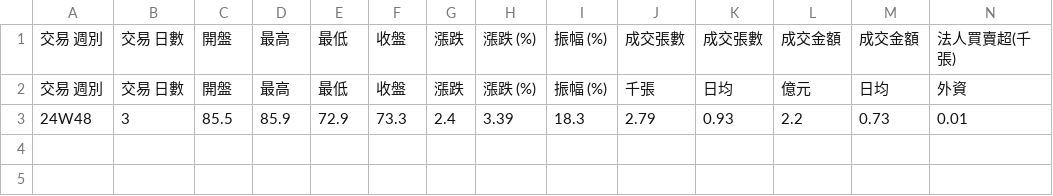
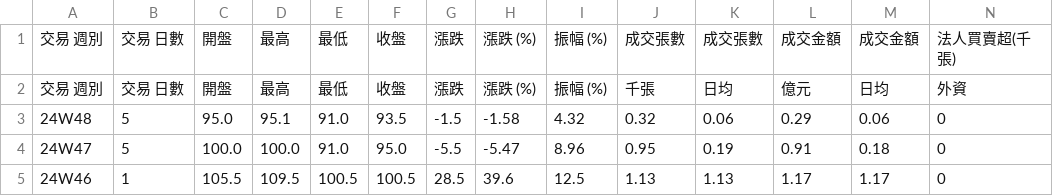
Before and after one commit to andylee-me/newest-work, a CSV file: converted_csv/K_Chart (1).csv, drawn as a sheet; only a part is shown; removed rows and columns are numbered as before the commit, all else as after; rows hold the shown columns only; the diff names each change by its address in the sheet, - before the commit and + after, or states it on an @@ line.

```diff
--- a/converted_csv/K_Chart (1).csv
+++ b/converted_csv/K_Chart (1).csv
-row 3: 24W48 | 3 | 85.5 | 85.9 | 72.9 | 73.3 | 2.4 | 3.39 | 18.3 | 2.79 | 0.93 | 2.2 | 0.73 | 0.01
+row 3: 24W48 | 5 | 95.0 | 95.1 | 91.0 | 93.5 | -1.5 | -1.58 | 4.32 | 0.32 | 0.06 | 0.29 | 0.06 | 0
+row 4: 24W47 | 5 | 100.0 | 100.0 | 91.0 | 95.0 | -5.5 | -5.47 | 8.96 | 0.95 | 0.19 | 0.91 | 0.18 | 0
+row 5: 24W46 | 1 | 105.5 | 109.5 | 100.5 | 100.5 | 28.5 | 39.6 | 12.5 | 1.13 | 1.13 | 1.17 | 1.17 | 0
```
Also changed, not shown: converted_csv/K_Chart.csv, 8 other files.
